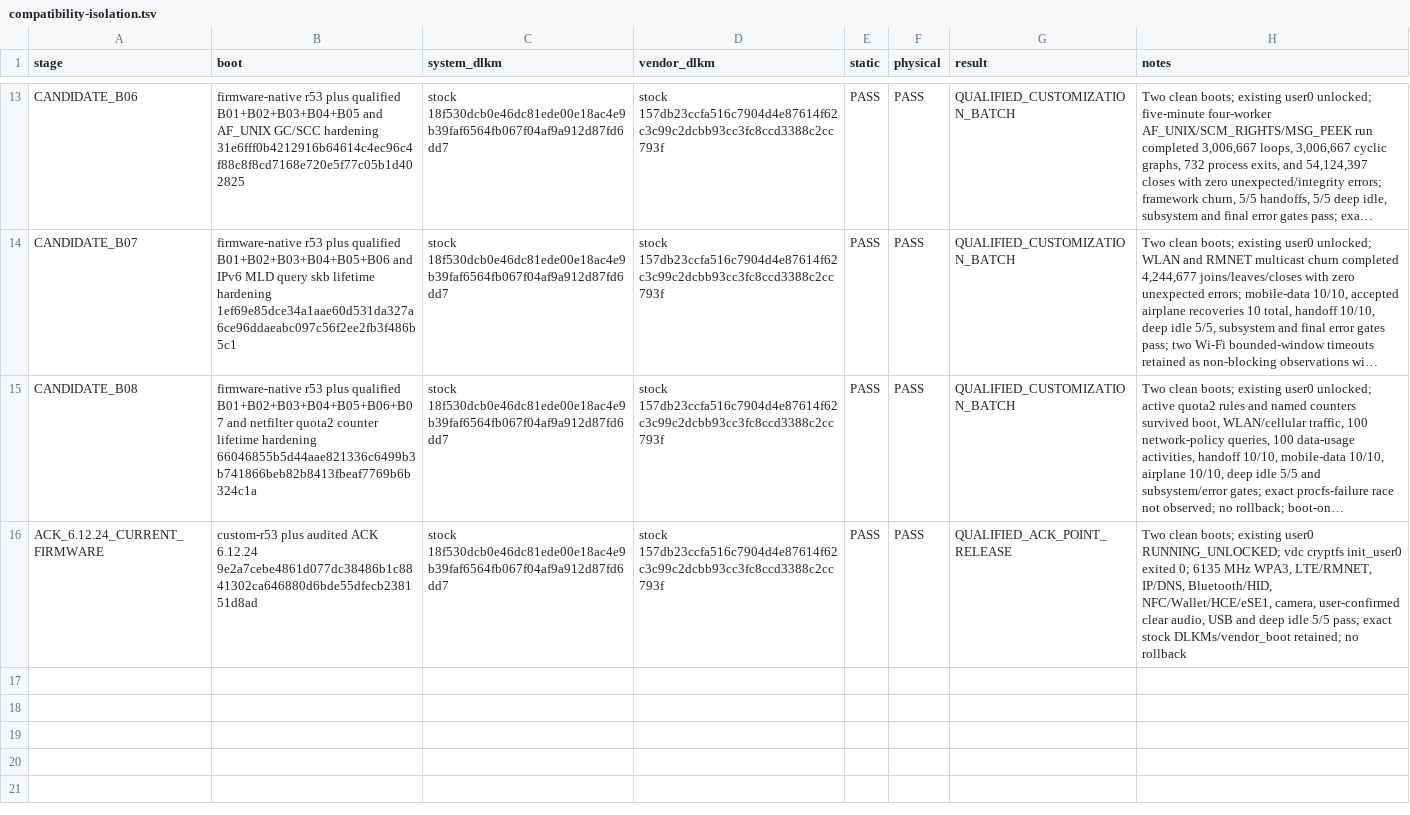
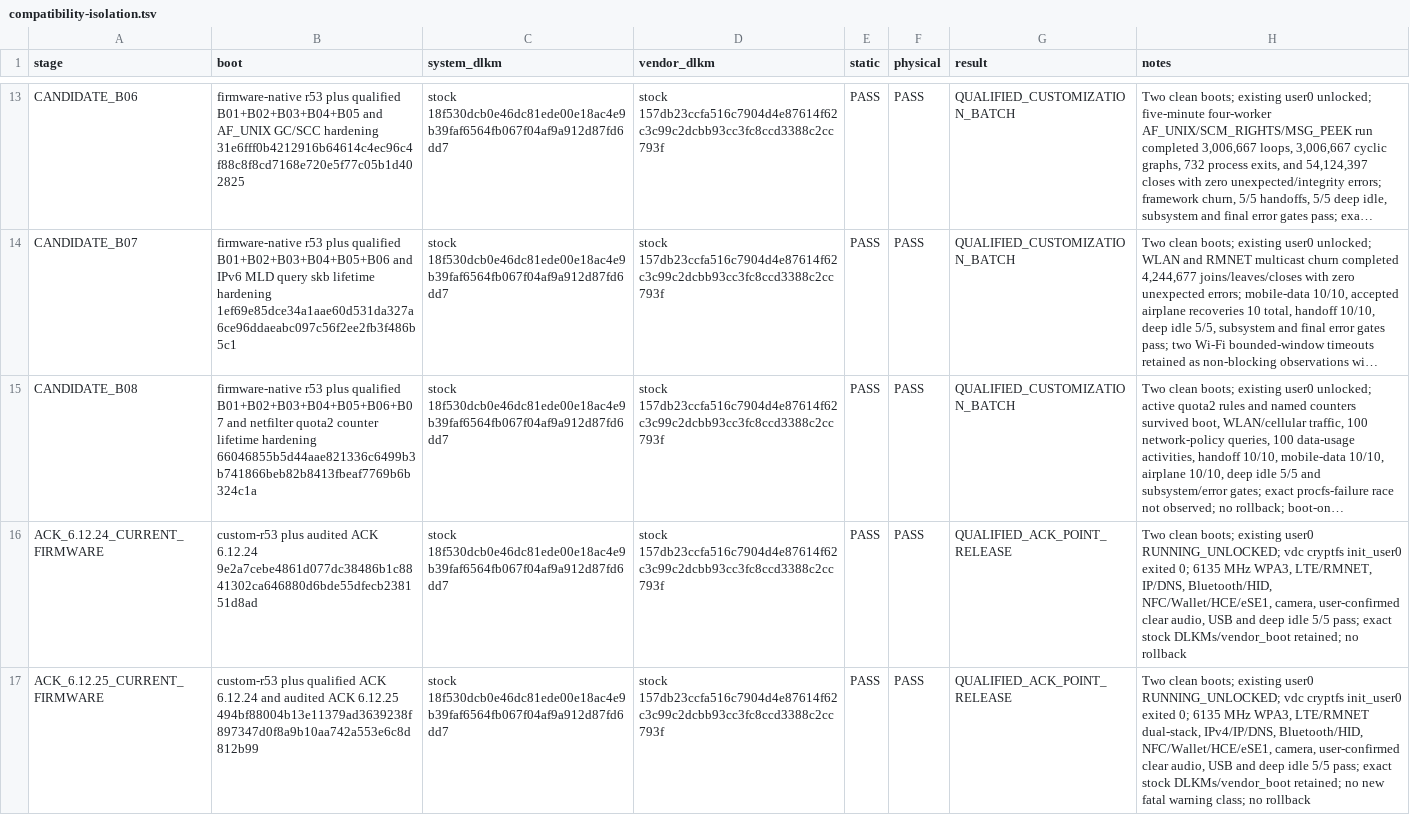
Before and after one commit to travismills82/oneplus15-sm8850-oos-kernel, a TSV file: docs/validation/firmware-16.0.10.500/compatibility-isolation.tsv, drawn as a sheet; only a part is shown, gaps mark what is left out; long unchanged cells end in …; the diff names each change by its address in the sheet, - before the commit and + after, or states it on an @@ line.

Commit message:
validation: qualify OOS 16.0.10.500 ACK 6.12.25

```diff
--- a/docs/validation/firmware-16.0.10.500/compatibility-isolation.tsv
+++ b/docs/validation/firmware-16.0.10.500/compatibility-isolation.tsv
+row 17: ACK_6.12.25_CURRENT_FIRMWARE | custom-r53 plus qualified ACK 6.12.24 and audited ACK 6.12.25 494bf88004b13e11379ad3639238f897347d0f8a9b10aa742a553e6c8d812b99 | stock 18f530dcb0e46dc81ede00e18ac4e9b39faf6564fb067f04af9a912d87fd6dd7 | stock 157db23ccfa516c7904d4e87614f62c3c99c2dcbb93cc3fc8ccd3388c2cc793f | PASS | PASS | QUALIFIED_ACK_POINT_RELEASE | Two clean boots; existing user0 RUNNING_UNLOCKED; vdc cryptfs init_user0 exited 0; 6135 MHz WPA3, LTE/RMNET dual-stack, IPv4/IP/DNS, Bluetooth/HID, NFC/Wallet/HCE/eSE1, camera, user-confirmed clear audio, USB and deep idle 5/5 pass; exact stock DLKMs/vendor_boot retained; no new fatal warning class; no rollback
```
Also changed, not shown: 3 other files.
